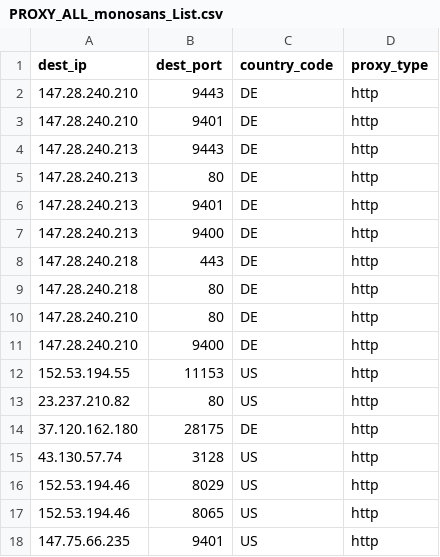
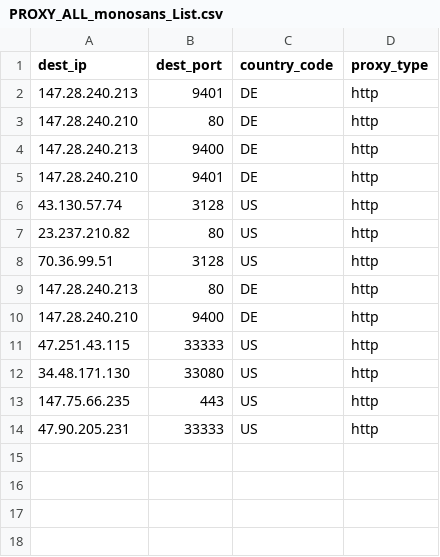
Before and after one commit to yassirusa/awesome-lists, a CSV file: Lists/PROXY/monosans_list/PROXY_ALL_monosans_List.csv, drawn as a sheet.

```diff
--- a/Lists/PROXY/monosans_list/PROXY_ALL_monosans_List.csv
+++ b/Lists/PROXY/monosans_list/PROXY_ALL_monosans_List.csv
@@ -1,18 +1,14 @@
 dest_ip,dest_port,country_code,proxy_type
-147.28.240.210,9443,DE,http
+147.28.240.213,9401,DE,http
+147.28.240.210,80,DE,http
+147.28.240.213,9400,DE,http
 147.28.240.210,9401,DE,http
-147.28.240.213,9443,DE,http
+43.130.57.74,3128,US,http
+23.237.210.82,80,US,http
+70.36.99.51,3128,US,http
 147.28.240.213,80,DE,http
-147.28.240.213,9401,DE,http
-147.28.240.213,9400,DE,http
-147.28.240.218,443,DE,http
-147.28.240.218,80,DE,http
-147.28.240.210,80,DE,http
 147.28.240.210,9400,DE,http
-152.53.194.55,11153,US,http
-23.237.210.82,80,US,http
-37.120.162.180,28175,DE,http
-43.130.57.74,3128,US,http
-152.53.194.46,8029,US,http
-152.53.194.46,8065,US,http
-147.75.66.235,9401,US,http
+47.251.43.115,33333,US,http
+34.48.171.130,33080,US,http
+147.75.66.235,443,US,http
+47.90.205.231,33333,US,http
```
Also changed, not shown: 1 other file.
